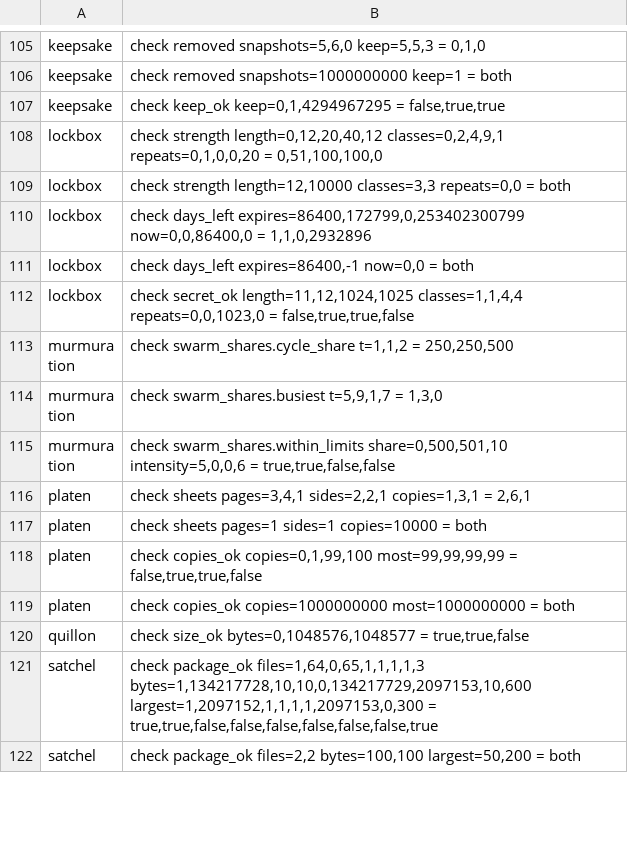
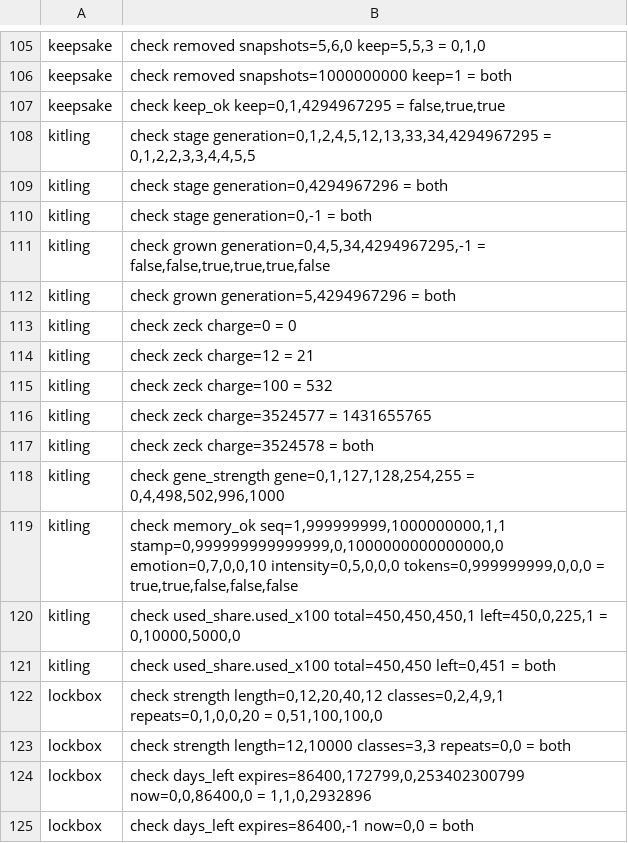
Before and after one commit to sykomiked/ZEDEC-XERO-VULPINE-V1.0.0, a TSV file: kernel/src/apps/CHECKS.tsv, drawn as a sheet; only a part is shown, gaps mark what is left out; the shorter side is filled out with more unchanged rows.

```diff
--- a/kernel/src/apps/CHECKS.tsv
+++ b/kernel/src/apps/CHECKS.tsv
@@ -107,2 +107,16 @@ keepsake	check removed snapshots=1000000000 keep=1 = both
 keepsake	check keep_ok keep=0,1,4294967295 = false,true,true
+kitling	check stage generation=0,1,2,4,5,12,13,33,34,4294967295 = 0,1,2,2,3,3,4,4,5,5
+kitling	check stage generation=0,4294967296 = both
+kitling	check stage generation=0,-1 = both
+kitling	check grown generation=0,4,5,34,4294967295,-1 = false,false,true,true,true,false
+kitling	check grown generation=5,4294967296 = both
+kitling	check zeck charge=0 = 0
+kitling	check zeck charge=12 = 21
+kitling	check zeck charge=100 = 532
+kitling	check zeck charge=3524577 = 1431655765
+kitling	check zeck charge=3524578 = both
+kitling	check gene_strength gene=0,1,127,128,254,255 = 0,4,498,502,996,1000
+kitling	check memory_ok seq=1,999999999,1000000000,1,1 stamp=0,999999999999999,0,1000000000000000,0 emotion=0,7,0,0,10 intensity=0,5,0,0,0 tokens=0,999999999,0,0,0 = true,true,false,false,false
+kitling	check used_share.used_x100 total=450,450,450,1 left=450,0,225,1 = 0,10000,5000,0
+kitling	check used_share.used_x100 total=450,450 left=0,451 = both
 lockbox	check strength length=0,12,20,40,12 classes=0,2,4,9,1 repeats=0,1,0,0,20 = 0,51,100,100,0
```
Also changed, not shown: kernel/src/alexandria/SLOTS.tsv, kernel/src/apps/CONCEPTS.tsv, 20 other files.
